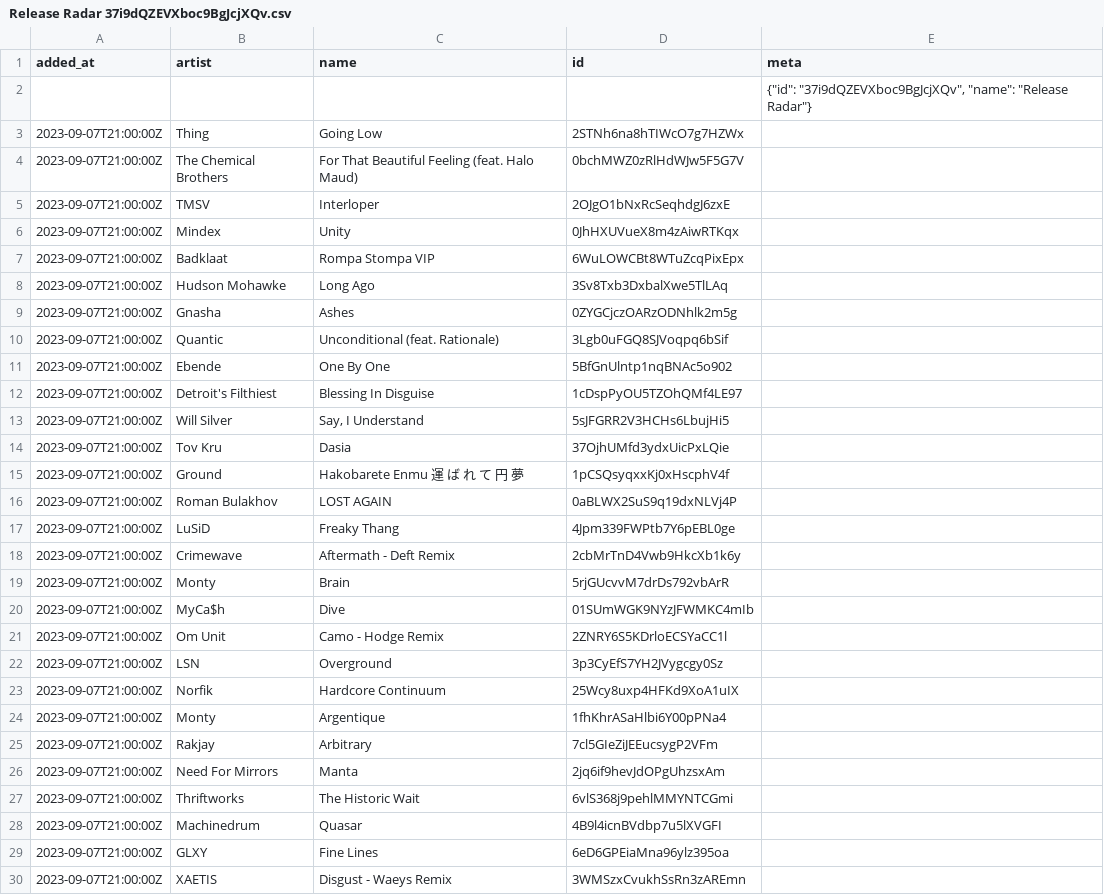
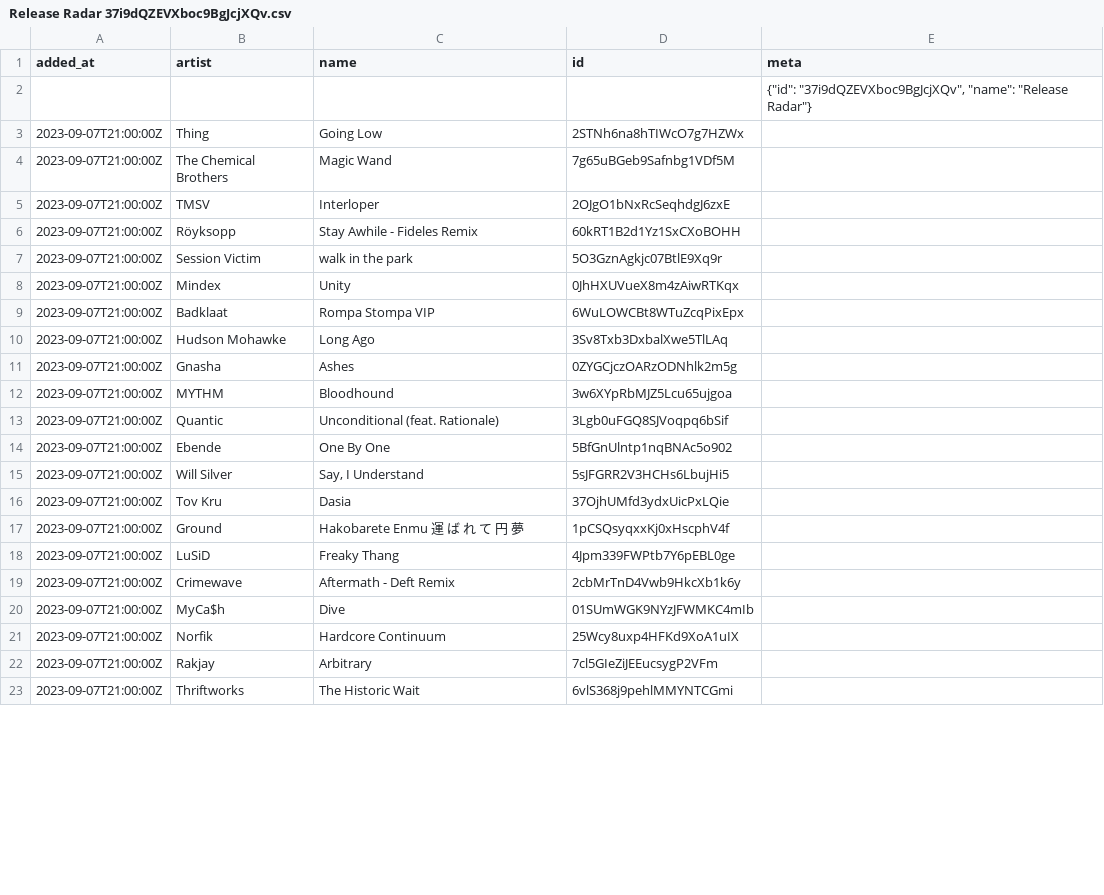
Before and after one commit to pingw33n/spotify_backup_data, a CSV file: data/playlists/Release Radar 37i9dQZEVXboc9BgJcjXQv.csv, drawn as a sheet; only a part is shown; the diff covers the shown part only.

```diff
--- a/data/playlists/Release Radar 37i9dQZEVXboc9BgJcjXQv.csv
+++ b/data/playlists/Release Radar 37i9dQZEVXboc9BgJcjXQv.csv
@@ -3,4 +3,6 @@ added_at,artist,name,id,meta
 2023-09-07T21:00:00Z,Thing,Going Low,2STNh6na8hTIWcO7g7HZWx,
-2023-09-07T21:00:00Z,The Chemical Brothers,For That Beautiful Feeling (feat. Halo Maud),0bchMWZ0zRlHdWJw5F5G7V,
+2023-09-07T21:00:00Z,The Chemical Brothers,Magic Wand,7g65uBGeb9Safnbg1VDf5M,
 2023-09-07T21:00:00Z,TMSV,Interloper,2OJgO1bNxRcSeqhdgJ6zxE,
+2023-09-07T21:00:00Z,Röyksopp,Stay Awhile - Fideles Remix,60kRT1B2d1Yz1SxCXoBOHH,
+2023-09-07T21:00:00Z,Session Victim,walk in the park,5O3GznAgkjc07BtlE9Xq9r,
 2023-09-07T21:00:00Z,Mindex,Unity,0JhHXUVueX8m4zAiwRTKqx,
@@ -9,5 +11,5 @@ added_at,artist,name,id,meta
 2023-09-07T21:00:00Z,Gnasha,Ashes,0ZYGCjczOARzODNhlk2m5g,
+2023-09-07T21:00:00Z,MYTHM,Bloodhound,3w6XYpRbMJZ5Lcu65ujgoa,
 2023-09-07T21:00:00Z,Quantic,Unconditional (feat. Rationale),3Lgb0uFGQ8SJVoqpq6bSif,
 2023-09-07T21:00:00Z,Ebende,One By One,5BfGnUlntp1nqBNAc5o902,
-2023-09-07T21:00:00Z,Detroit's Filthiest,Blessing In Disguise,1cDspPyOU5TZOhQMf4LE97,
 2023-09-07T21:00:00Z,Will Silver,"Say, I Understand",5sJFGRR2V3HCHs6LbujHi5,
@@ -15,16 +17,7 @@ added_at,artist,name,id,meta
 2023-09-07T21:00:00Z,Ground,Hakobarete Enmu 運 ば れ て 円 夢,1pCSQsyqxxKj0xHscphV4f,
-2023-09-07T21:00:00Z,Roman Bulakhov,LOST AGAIN,0aBLWX2SuS9q19dxNLVj4P,
 2023-09-07T21:00:00Z,LuSiD,Freaky Thang,4Jpm339FWPtb7Y6pEBL0ge,
 2023-09-07T21:00:00Z,Crimewave,Aftermath - Deft Remix,2cbMrTnD4Vwb9HkcXb1k6y,
-2023-09-07T21:00:00Z,Monty,Brain,5rjGUcvvM7drDs792vbArR,
 2023-09-07T21:00:00Z,MyCa$h,Dive,01SUmWGK9NYzJFWMKC4mIb,
-2023-09-07T21:00:00Z,Om Unit,Camo - Hodge Remix,2ZNRY6S5KDrloECSYaCC1l,
-2023-09-07T21:00:00Z,LSN,Overground,3p3CyEfS7YH2JVygcgy0Sz,
 2023-09-07T21:00:00Z,Norfik,Hardcore Continuum,25Wcy8uxp4HFKd9XoA1uIX,
-2023-09-07T21:00:00Z,Monty,Argentique,1fhKhrASaHlbi6Y00pPNa4,
 2023-09-07T21:00:00Z,Rakjay,Arbitrary,7cl5GIeZiJEEucsygP2VFm,
-2023-09-07T21:00:00Z,Need For Mirrors,Manta,2jq6if9hevJdOPgUhzsxAm,
 2023-09-07T21:00:00Z,Thriftworks,The Historic Wait,6vlS368j9pehlMMYNTCGmi,
-2023-09-07T21:00:00Z,Machinedrum,Quasar,4B9l4icnBVdbp7u5lXVGFI,
-2023-09-07T21:00:00Z,GLXY,Fine Lines,6eD6GPEiaMna96ylz395oa,
-2023-09-07T21:00:00Z,XAETIS,Disgust - Waeys Remix,3WMSzxCvukhSsRn3zAREmn,
```
Also changed, not shown: 9 added rows and 2 removed rows elsewhere in this file.
